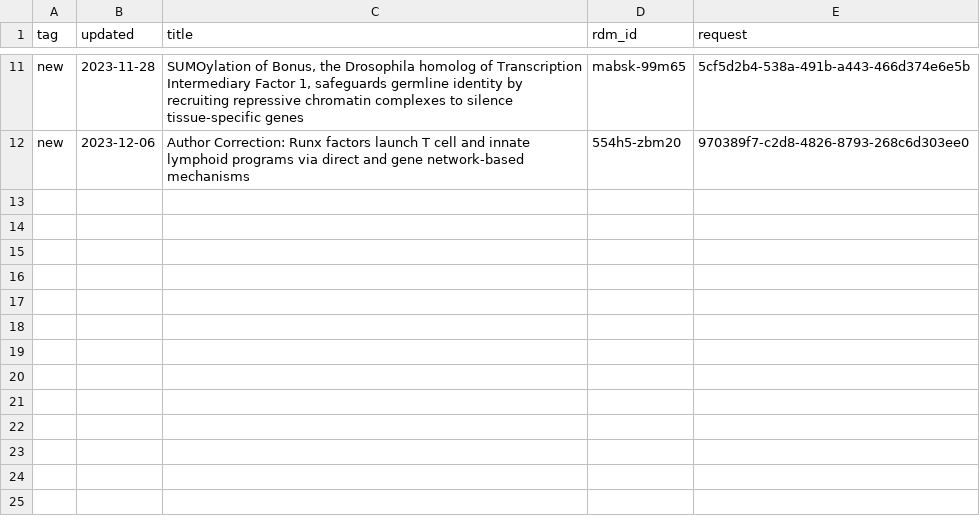
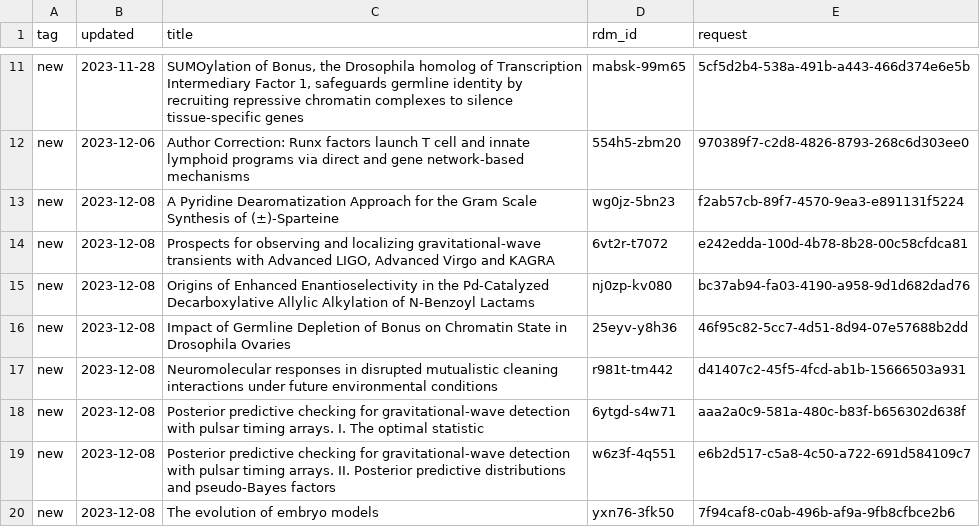
Before and after one commit to caltechlibrary/irdm-queue-portal, a CSV file: queue.csv, drawn as a sheet; only a part is shown, gaps mark what is left out; the diff names each change by its address in the sheet, - before the commit and + after, or states it on an @@ line.

Commit message:
New data harvest

```diff
--- a/queue.csv
+++ b/queue.csv
+row 13: new | 2023-12-08 | A Pyridine Dearomatization Approach for the Gram Scale Synthesis of (±)-Sparteine | wg0jz-5bn23 | f2ab57cb-89f7-4570-9ea3-e891131f5224
+row 14: new | 2023-12-08 | Prospects for observing and localizing gravitational-wave transients with Advanced LIGO, Advanced Virgo and KAGRA | 6vt2r-t7072 | e242edda-100d-4b78-8b28-00c58cfdca81
+row 15: new | 2023-12-08 | Origins of Enhanced Enantioselectivity in the Pd-Catalyzed Decarboxylative Allylic Alkylation of N-Benzoyl Lactams | nj0zp-kv080 | bc37ab94-fa03-4190-a958-9d1d682dad76
+row 16: new | 2023-12-08 | Impact of Germline Depletion of Bonus on Chromatin State in Drosophila Ovaries | 25eyv-y8h36 | 46f95c82-5cc7-4d51-8d94-07e57688b2dd
+row 17: new | 2023-12-08 | Neuromolecular responses in disrupted mutualistic cleaning interactions under future environmental conditions | r981t-tm442 | d41407c2-45f5-4fcd-ab1b-15666503a931
+row 18: new | 2023-12-08 | Posterior predictive checking for gravitational-wave detection with pulsar timing arrays. I. The optimal statistic | 6ytgd-s4w71 | aaa2a0c9-581a-480c-b83f-b656302d638f
+row 19: new | 2023-12-08 | Posterior predictive checking for gravitational-wave detection with pulsar timing arrays. II. Posterior predictive distributions and pseudo-Bayes factors | w6z3f-4q551 | e6b2d517-c5a8-4c50-a722-691d584109c7
+row 20: new | 2023-12-08 | The evolution of embryo models | yxn76-3fk50 | 7f94caf8-c0ab-496b-af9a-9fb8cfbce2b6
```
